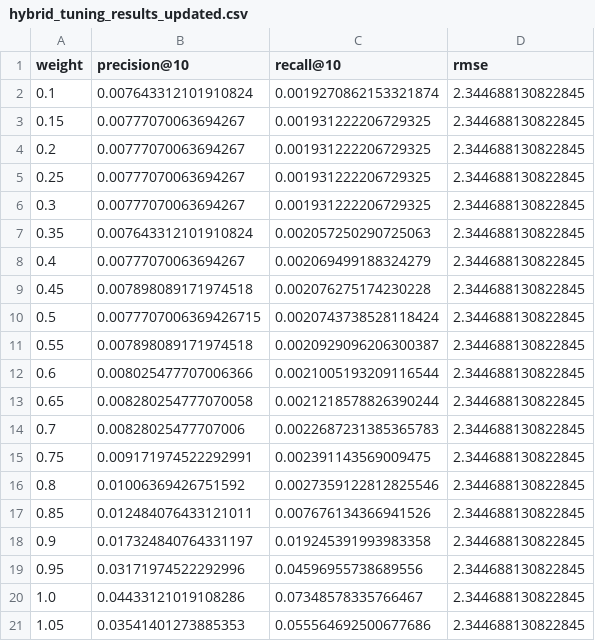
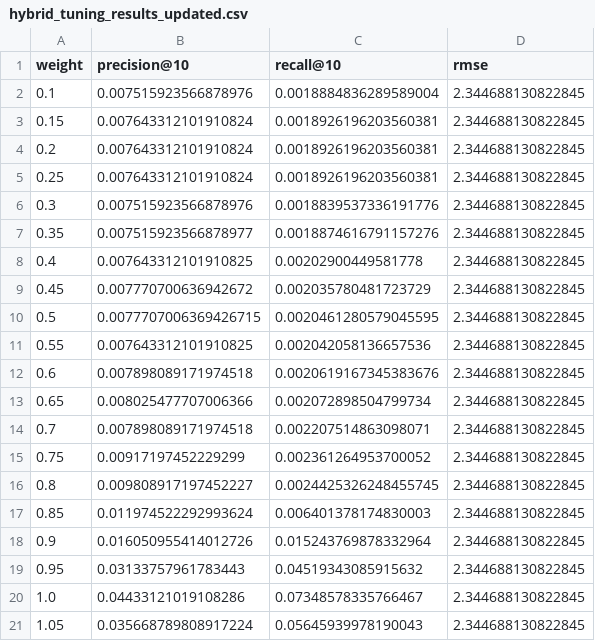
Before and after one commit to maryamzaman30/Data-Driven-Personalized-Educational-Content-Recommendation-System, a CSV file: data/cleaned/hybrid_tuning_results_updated.csv, drawn as a sheet.

```diff
--- a/data/cleaned/hybrid_tuning_results_updated.csv
+++ b/data/cleaned/hybrid_tuning_results_updated.csv
@@ -1,21 +1,21 @@
 weight,precision@10,recall@10,rmse
-0.1,0.007643312101910824,0.0019270862153321874,2.344688130822845
-0.15,0.00777070063694267,0.001931222206729325,2.344688130822845
-0.2,0.00777070063694267,0.001931222206729325,2.344688130822845
-0.25,0.00777070063694267,0.001931222206729325,2.344688130822845
-0.3,0.00777070063694267,0.001931222206729325,2.344688130822845
-0.35,0.007643312101910824,0.002057250290725063,2.344688130822845
-0.4,0.00777070063694267,0.002069499188324279,2.344688130822845
-0.45,0.007898089171974518,0.002076275174230228,2.344688130822845
-0.5,0.0077707006369426715,0.0020743738528118424,2.344688130822845
-0.55,0.007898089171974518,0.0020929096206300387,2.344688130822845
-0.6,0.008025477707006366,0.0021005193209116544,2.344688130822845
-0.65,0.008280254777070058,0.0021218578826390244,2.344688130822845
-0.7,0.00828025477707006,0.0022687231385365783,2.344688130822845
-0.75,0.009171974522292991,0.002391143569009475,2.344688130822845
-0.8,0.01006369426751592,0.0027359122812825546,2.344688130822845
-0.85,0.012484076433121011,0.007676134366941526,2.344688130822845
-0.9,0.017324840764331197,0.019245391993983358,2.344688130822845
-0.95,0.03171974522292996,0.04596955738689556,2.344688130822845
+0.1,0.007515923566878976,0.0018884836289589004,2.344688130822845
+0.15,0.007643312101910824,0.0018926196203560381,2.344688130822845
+0.2,0.007643312101910824,0.0018926196203560381,2.344688130822845
+0.25,0.007643312101910824,0.0018926196203560381,2.344688130822845
+0.3,0.007515923566878976,0.0018839537336191776,2.344688130822845
+0.35,0.007515923566878977,0.0018874616791157276,2.344688130822845
+0.4,0.007643312101910825,0.00202900449581778,2.344688130822845
+0.45,0.007770700636942672,0.002035780481723729,2.344688130822845
+0.5,0.0077707006369426715,0.0020461280579045595,2.344688130822845
+0.55,0.007643312101910825,0.002042058136657536,2.344688130822845
+0.6,0.007898089171974518,0.0020619167345383676,2.344688130822845
+0.65,0.008025477707006366,0.002072898504799734,2.344688130822845
+0.7,0.007898089171974518,0.002207514863098071,2.344688130822845
+0.75,0.00917197452229299,0.002361264953700052,2.344688130822845
+0.8,0.009808917197452227,0.0024425326248455745,2.344688130822845
+0.85,0.011974522292993624,0.006401378174830003,2.344688130822845
+0.9,0.016050955414012726,0.015243769878332964,2.344688130822845
+0.95,0.03133757961783443,0.04519343085915632,2.344688130822845
 1.0,0.04433121019108286,0.07348578335766467,2.344688130822845
-1.05,0.03541401273885353,0.055564692500677686,2.344688130822845
+1.05,0.035668789808917224,0.05645939978190043,2.344688130822845
```
Also changed, not shown: 6 other files.
